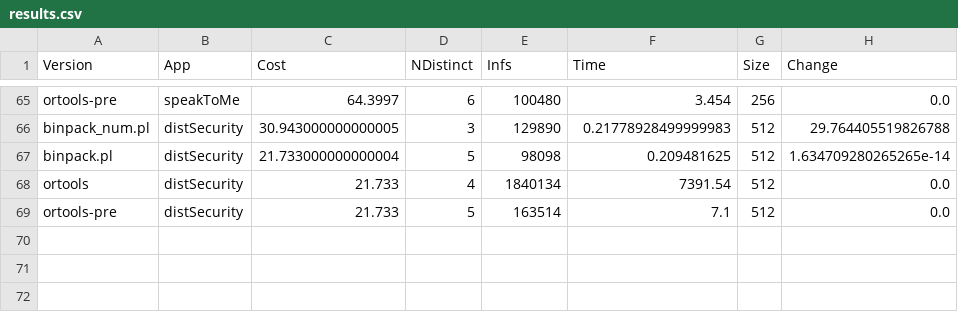
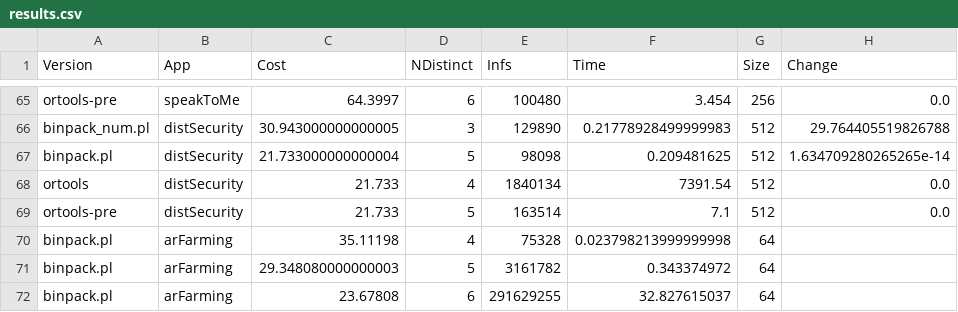
Before and after one commit to di-unipi-socc/edgewise, a CSV file: data/results.csv, drawn as a sheet; only a part is shown, gaps mark what is left out; the diff names each change by its address in the sheet, - before the commit and + after, or states it on an @@ line.

```diff
--- a/data/results.csv
+++ b/data/results.csv
+row 70: binpack.pl | arFarming | 35.11198 | 4 | 75328 | 0.023798213999999998 | 64
+row 71: binpack.pl | arFarming | 29.348080000000003 | 5 | 3161782 | 0.343374972 | 64
+row 72: binpack.pl | arFarming | 23.67808 | 6 | 291629255 | 32.827615037 | 64
```
Also changed, not shown: 2 other files.
